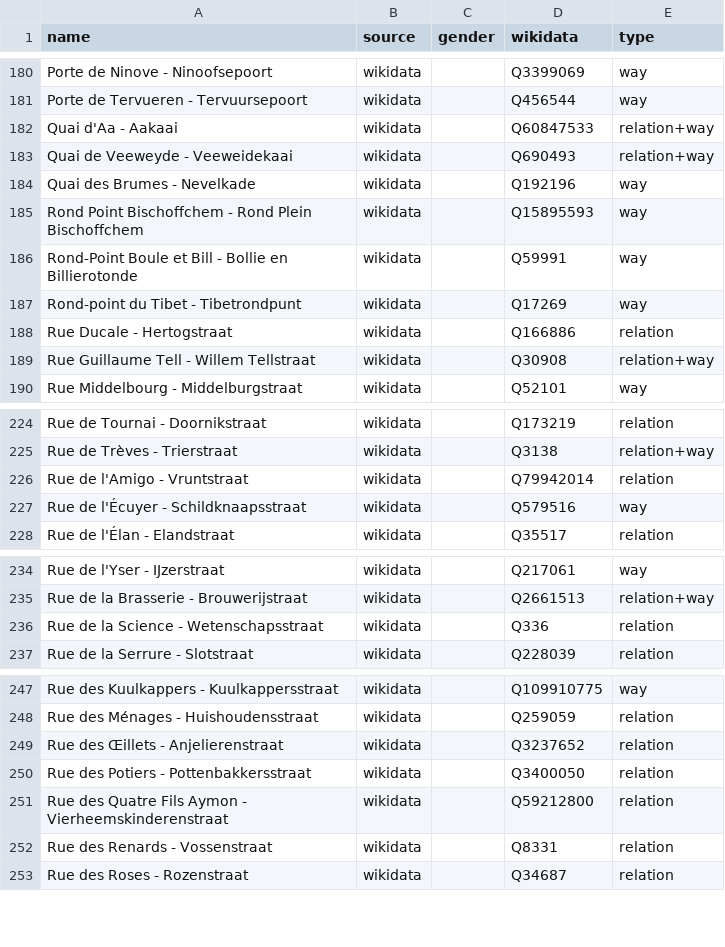
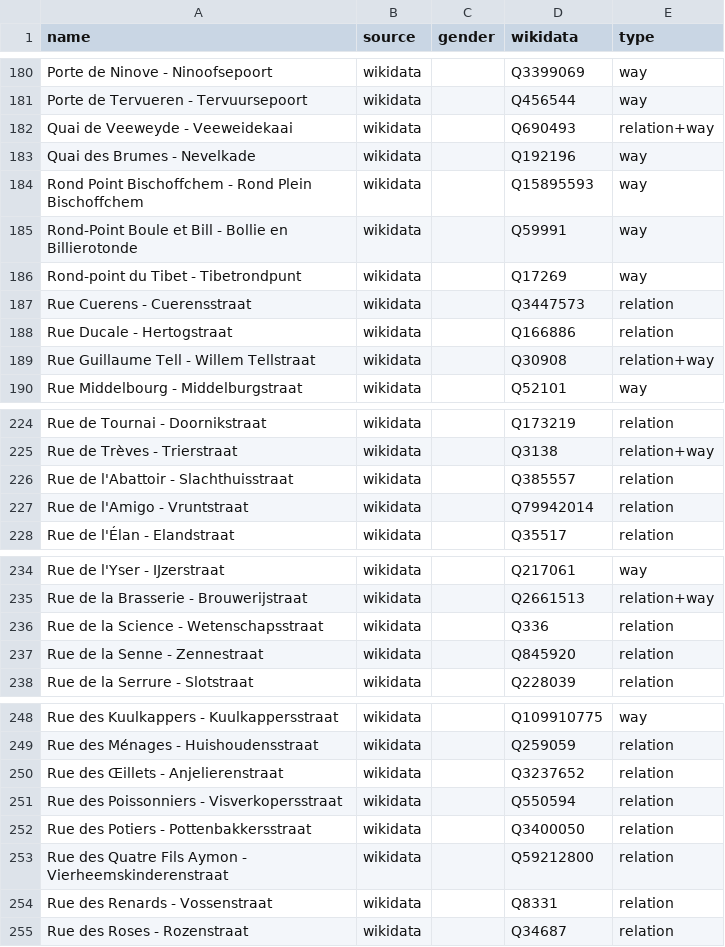
Before and after one commit to EqualStreetNames/equalstreetnames-brussels, a CSV file: data/other.csv, drawn as a sheet; only a part is shown, gaps mark what is left out; removed rows and columns are numbered as before the commit, all else as after; the diff covers the shown part only; the diff names each change by its address in the sheet, - before the commit and + after, or states it on an @@ line.

```diff
--- a/data/other.csv
+++ b/data/other.csv
-row 182: Quai d'Aa - Aakaai | wikidata |  | Q60847533 | relation+way
+row 187: Rue Cuerens - Cuerensstraat | wikidata |  | Q3447573 | relation
+row 226: Rue de l'Abattoir - Slachthuisstraat | wikidata |  | Q385557 | relation
-row 227: Rue de l'Écuyer - Schildknaapsstraat | wikidata |  | Q579516 | way
+row 237: Rue de la Senne - Zennestraat | wikidata |  | Q845920 | relation
+row 251: Rue des Poissonniers - Visverkopersstraat | wikidata |  | Q550594 | relation
```
Also changed, not shown: 8 added rows, 3 removed rows and 25 edited cells elsewhere in this file, data/gender.csv, 4 other files.
